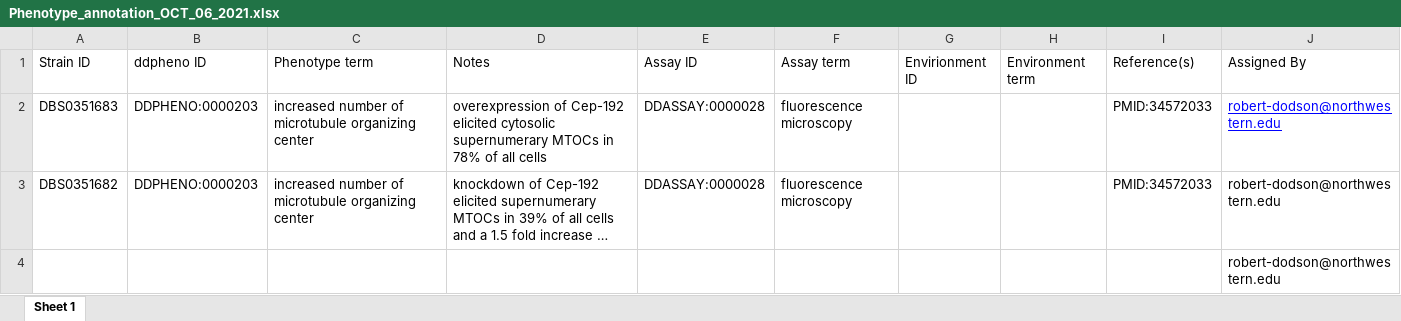
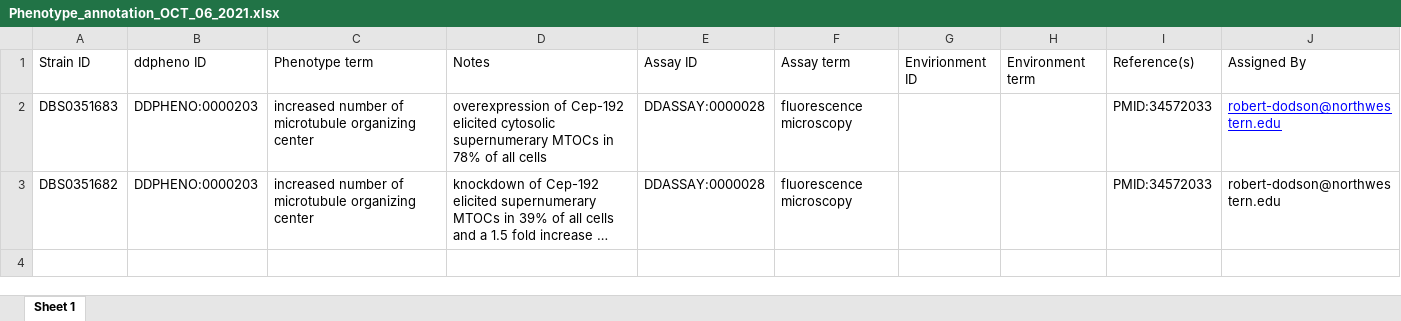
Before and after one commit to dictyBase/migration-data, an Excel workbook: curator-annotations/Phenotype_Annotations/Phenotype_annotation_OCT_06_2021.xlsx, sheet Sheet 1, drawn as a sheet; long unchanged cells end in …; values as stored, in another font and other column widths than the file's, no borders; the diff names each change by its address in the sheet, - before the commit and + after, or states it on an @@ line.

Commit message:
remove the row with only one column

```diff
--- a/curator-annotations/Phenotype_Annotations/Phenotype_annotation_OCT_06_2021.xlsx (sheet Sheet 1)
+++ b/curator-annotations/Phenotype_Annotations/Phenotype_annotation_OCT_06_2021.xlsx (sheet Sheet 1)
-row 4:  |  |  |  |  |  |  |  |  | robert-dodson@northwestern.edu
```
